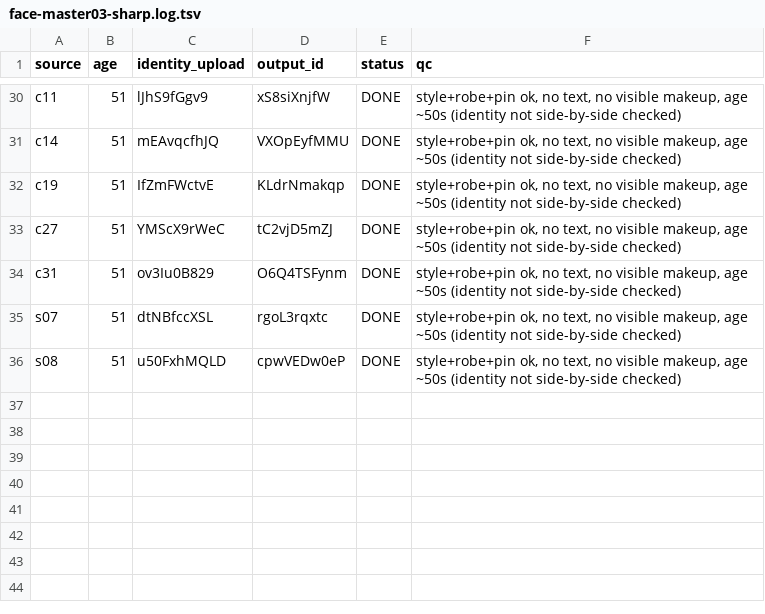
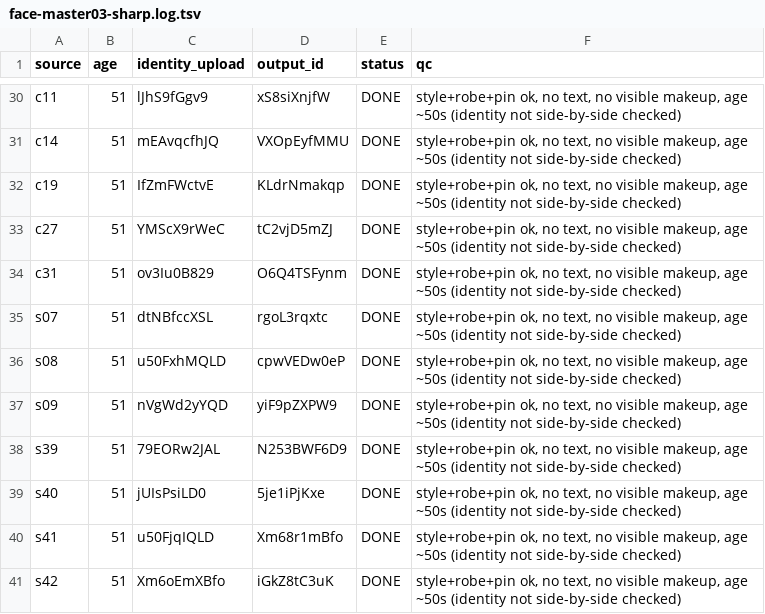
Before and after one commit to thientran2711/cung-tuong-mong, a TSV file: dev/handover/reports/face-master03-sharp.log.tsv, drawn as a sheet; only a part is shown, gaps mark what is left out.

```diff
--- a/dev/handover/reports/face-master03-sharp.log.tsv
+++ b/dev/handover/reports/face-master03-sharp.log.tsv
@@ -36 +36,6 @@ s07	51	dtNBfccXSL	rgoL3rqxtc	DONE	style+robe+pin ok, no text, no visible makeup,
 s08	51	u50FxhMQLD	cpwVEDw0eP	DONE	style+robe+pin ok, no text, no visible makeup, age ~50s (identity not side-by-side checked)
+s09	51	nVgWd2yYQD	yiF9pZXPW9	DONE	style+robe+pin ok, no text, no visible makeup, age ~50s (identity not side-by-side checked)
+s39	51	79EORw2JAL	N253BWF6D9	DONE	style+robe+pin ok, no text, no visible makeup, age ~50s (identity not side-by-side checked)
+s40	51	jUIsPsiLD0	5je1iPjKxe	DONE	style+robe+pin ok, no text, no visible makeup, age ~50s (identity not side-by-side checked)
+s41	51	u50FjqIQLD	Xm68r1mBfo	DONE	style+robe+pin ok, no text, no visible makeup, age ~50s (identity not side-by-side checked)
+s42	51	Xm6oEmXBfo	iGkZ8tC3uK	DONE	style+robe+pin ok, no text, no visible makeup, age ~50s (identity not side-by-side checked)
```
Also changed, not shown: 1 other file.
